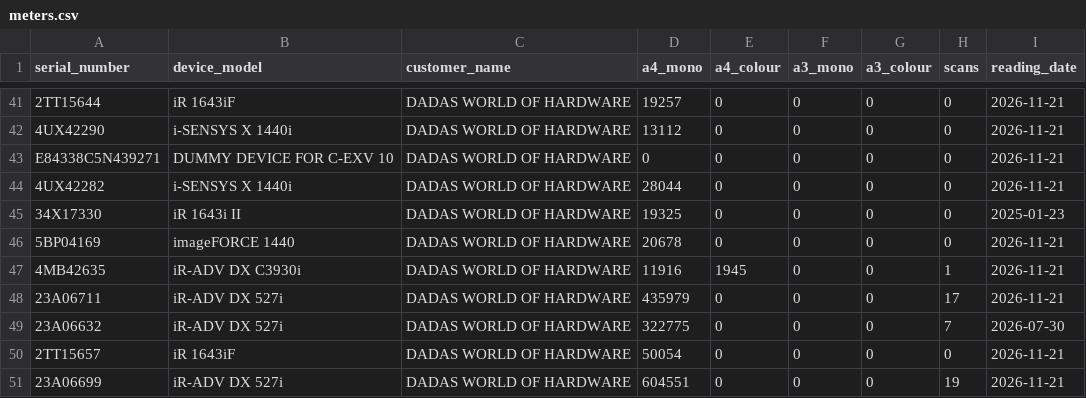
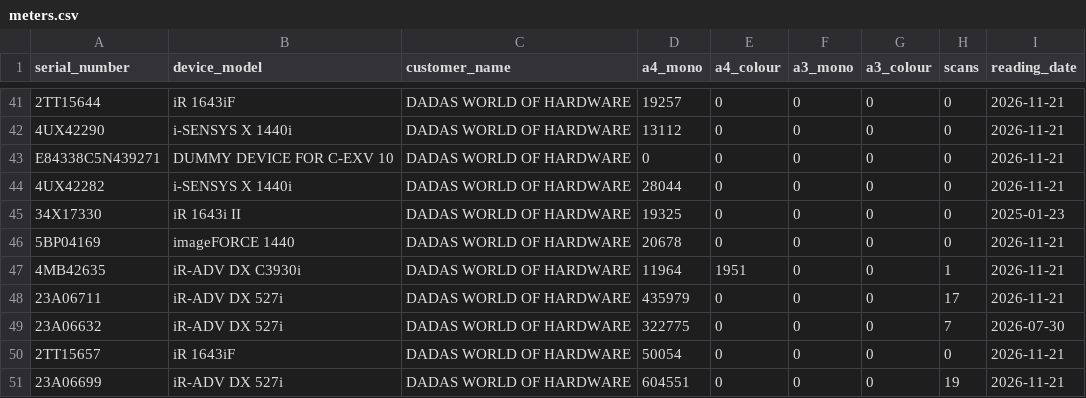
Before and after one commit to cipolokwane/copier-data-fetcher, a CSV file: data/meters.csv, drawn as a sheet; only a part is shown, gaps mark what is left out.

Commit message:
auto: meters 2026-11-21 (231 devices)

```diff
--- a/data/meters.csv
+++ b/data/meters.csv
@@ -46,3 +46,3 @@ E84338C5N439271,DUMMY DEVICE FOR C-EXV 10,DADAS WORLD OF HARDWARE,0,0,0,0,0,2026
 5BP04169,imageFORCE 1440,DADAS WORLD OF HARDWARE,20678,0,0,0,0,2026-11-21
-4MB42635,iR-ADV DX C3930i,DADAS WORLD OF HARDWARE,11916,1945,0,0,1,2026-11-21
+4MB42635,iR-ADV DX C3930i,DADAS WORLD OF HARDWARE,11964,1951,0,0,1,2026-11-21
 23A06711,iR-ADV DX 527i,DADAS WORLD OF HARDWARE,435979,0,0,0,17,2026-11-21
```
